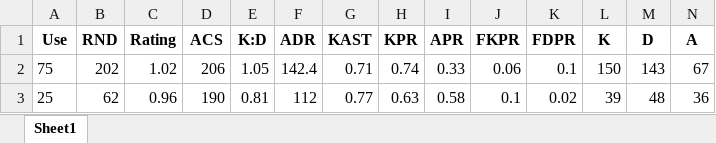
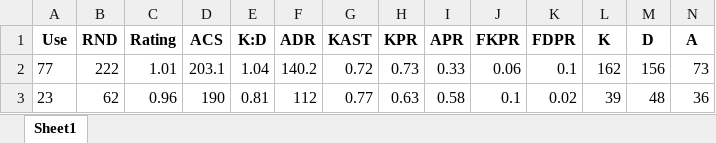
Before and after one commit to ButterM-40/E-Sports-Pedictions, an Excel workbook: Player_Data/Munchkin_Player_Data.xlsx, sheet Sheet1, drawn as a sheet; only a part is shown; values as stored, in another font and other column widths than the file's, no borders; removed rows and columns are numbered as before the commit, all else as after; rows hold the shown columns only; the diff names each change by its address in the sheet, - before the commit and + after, or states it on an @@ line.

```diff
--- a/Player_Data/Munchkin_Player_Data.xlsx (sheet Sheet1)
+++ b/Player_Data/Munchkin_Player_Data.xlsx (sheet Sheet1)
-row 2: 75 | 202 | 1.02 | 206 | 1.05 | 142.4 | 0.71 | 0.74 | 0.33 | 0.06 | 0.1 | 150 | 143 | 67
+row 2: 77 | 222 | 1.01 | 203.1 | 1.04 | 140.2 | 0.72 | 0.73 | 0.33 | 0.06 | 0.1 | 162 | 156 | 73
-A3 (Use): 25
+A3 (Use): 23
```
Also changed, not shown: Player_Data/Karon_Player_Data.xlsx, Player_Data/Lakia_Player_Data.xlsx, 4 other files.
